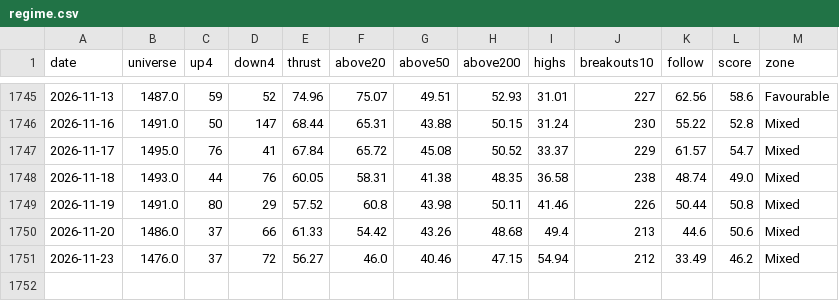
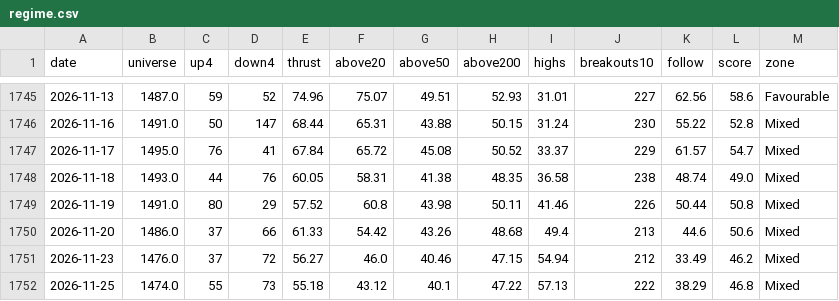
Before and after one commit to trustyliar/nse-sector-rotation, a CSV file: derived/regime.csv, drawn as a sheet; only a part is shown, gaps mark what is left out.

```diff
--- a/derived/regime.csv
+++ b/derived/regime.csv
@@ -1751 +1751,2 @@ date,universe,up4,down4,thrust,above20,above50,above200,highs,breakouts10,follow
 2026-11-23,1476.0,37,72,56.27,46.0,40.46,47.15,54.94,212,33.49,46.2,Mixed
+2026-11-25,1474.0,55,73,55.18,43.12,40.1,47.22,57.13,222,38.29,46.8,Mixed
```
Also changed, not shown: derived/reversal.csv, derived/setups.csv, 13 other files.
